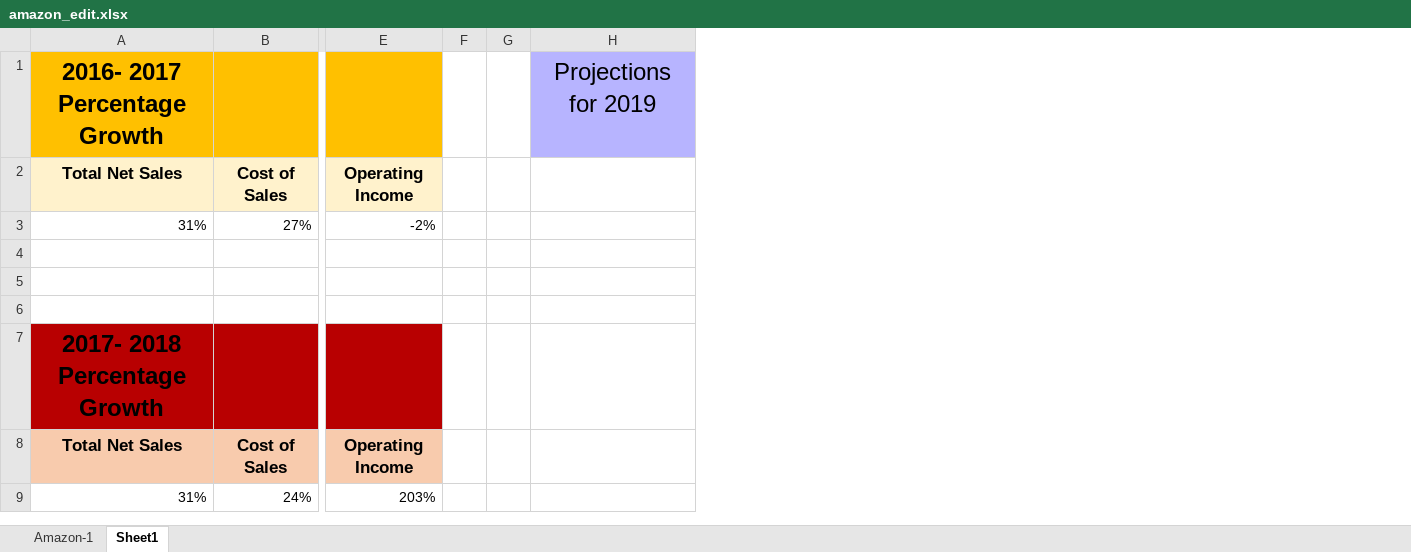
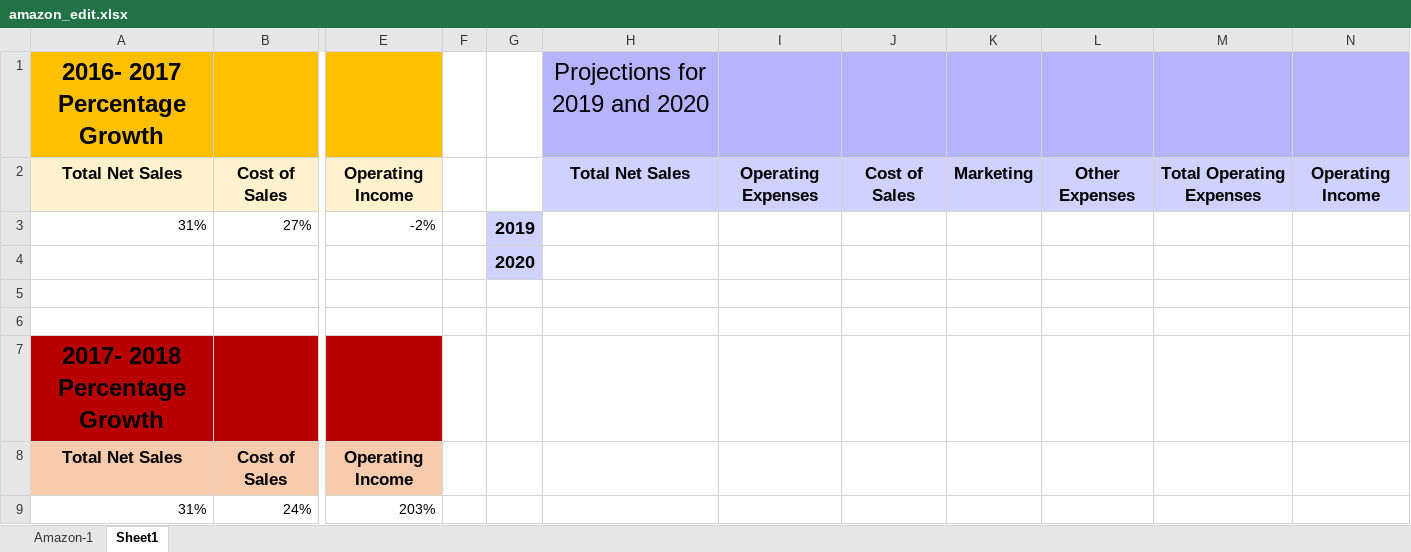
Before and after one commit to Carlene/excel-busn218, an Excel workbook: amazon_edit.xlsx, sheet Sheet1, drawn as a sheet; only a part is shown, gaps mark what is left out; values as stored, in another font and other column widths than the file's, no borders; charts and pictures not drawn; removed rows and columns are numbered as before the commit, all else as after; the diff names each change by its address in the sheet, - before the commit and + after, or states it on an @@ line.

```diff
--- a/amazon_edit.xlsx (sheet Sheet1)
+++ b/amazon_edit.xlsx (sheet Sheet1)
-column G, empty
-column H, row 1: Projections for 2019
+column G, rows 3-4: 2019 | 2020
+column H, rows 1-2: Projections for 2019 and 2020 | Total Net Sales
+column I, row 2: Operating Expenses
+column J, row 2: Cost of Sales
+column K, row 2: Marketing
+column L, row 2: Other Expenses
+column M, row 2: Total Operating Expenses
+column N, row 2: Operating Income
```
Also changed, not shown: sheet Amazon-1, formulas that keep their value, charts or pictures.
